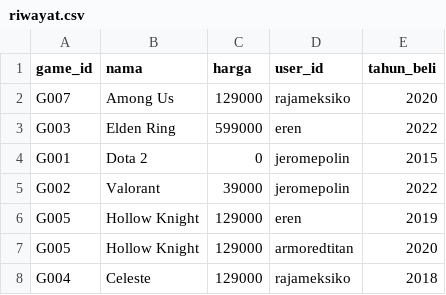
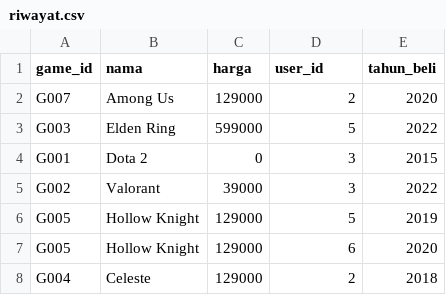
Before and after one commit to rayhanmp/tubesdasprokel6, a CSV file: init_data/riwayat.csv, drawn as a sheet.

```diff
--- a/init_data/riwayat.csv
+++ b/init_data/riwayat.csv
@@ -1,8 +1,8 @@
 game_id;nama;harga;user_id;tahun_beli
-G007;Among Us;129000;rajameksiko;2020
-G003;Elden Ring;599000;eren;2022
-G001;Dota 2;0;jeromepolin;2015
-G002;Valorant;39000;jeromepolin;2022
-G005;Hollow Knight;129000;eren;2019
-G005;Hollow Knight;129000;armoredtitan;2020
-G004;Celeste;129000;rajameksiko;2018
+G007;Among Us;129000;2;2020
+G003;Elden Ring;599000;5;2022
+G001;Dota 2;0;3;2015
+G002;Valorant;39000;3;2022
+G005;Hollow Knight;129000;5;2019
+G005;Hollow Knight;129000;6;2020
+G004;Celeste;129000;2;2018
```
Also changed, not shown: init_data/game.csv, 15 other files.
